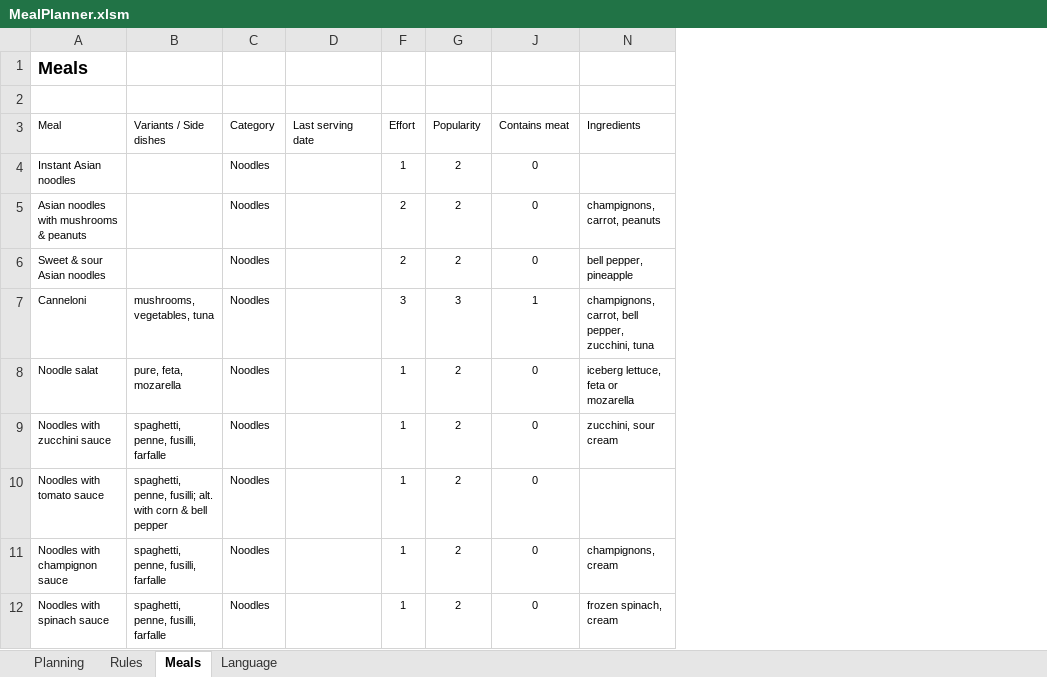
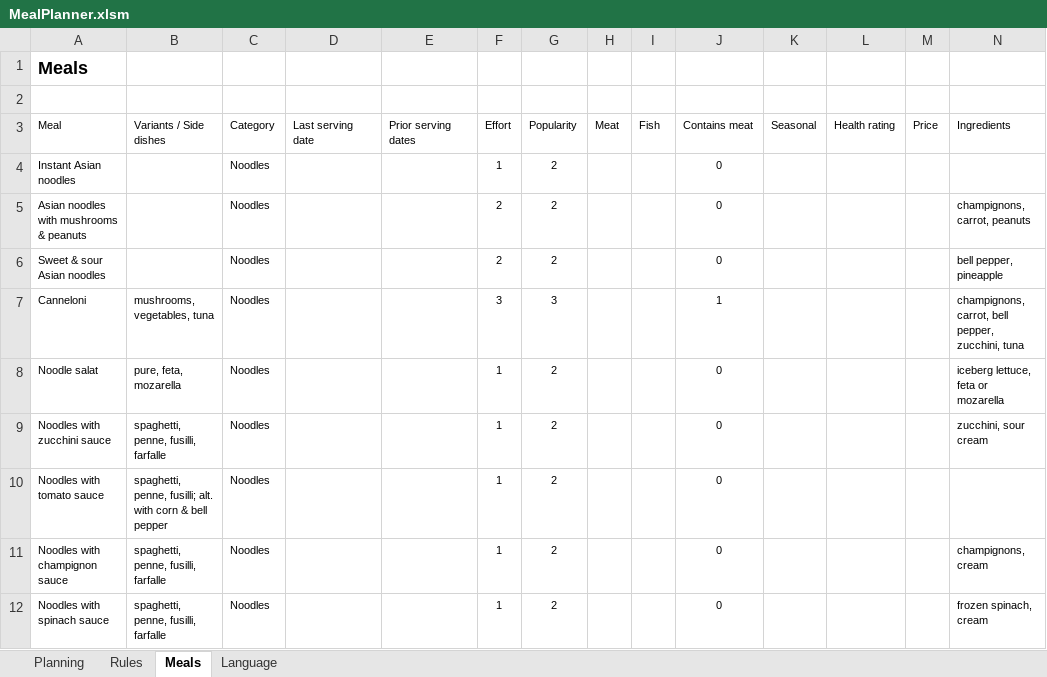
Before and after one commit to VbaCoder/Meal-Planner-in-Excel-VBA, an Excel workbook: MealPlanner.xlsm, sheet Meals, drawn as a sheet; only a part is shown; values as stored, in another font and other column widths than the file's, no borders; charts and pictures and table styles not drawn; the diff names each change by its address in the sheet, - before the commit and + after, or states it on an @@ line.

```diff
--- a/MealPlanner.xlsm (sheet Meals)
+++ b/MealPlanner.xlsm (sheet Meals)
@@ column E (Prior serving dates) unhidden, empty @@
@@ column H (Meat) unhidden, empty @@
@@ column I (Fish) unhidden, empty @@
@@ column K (Seasonal) unhidden, empty @@
@@ column L (Health rating) unhidden, empty @@
@@ column M (Price) unhidden, empty @@
```
Also changed, not shown: sheet Planning, formulas that keep their value.
